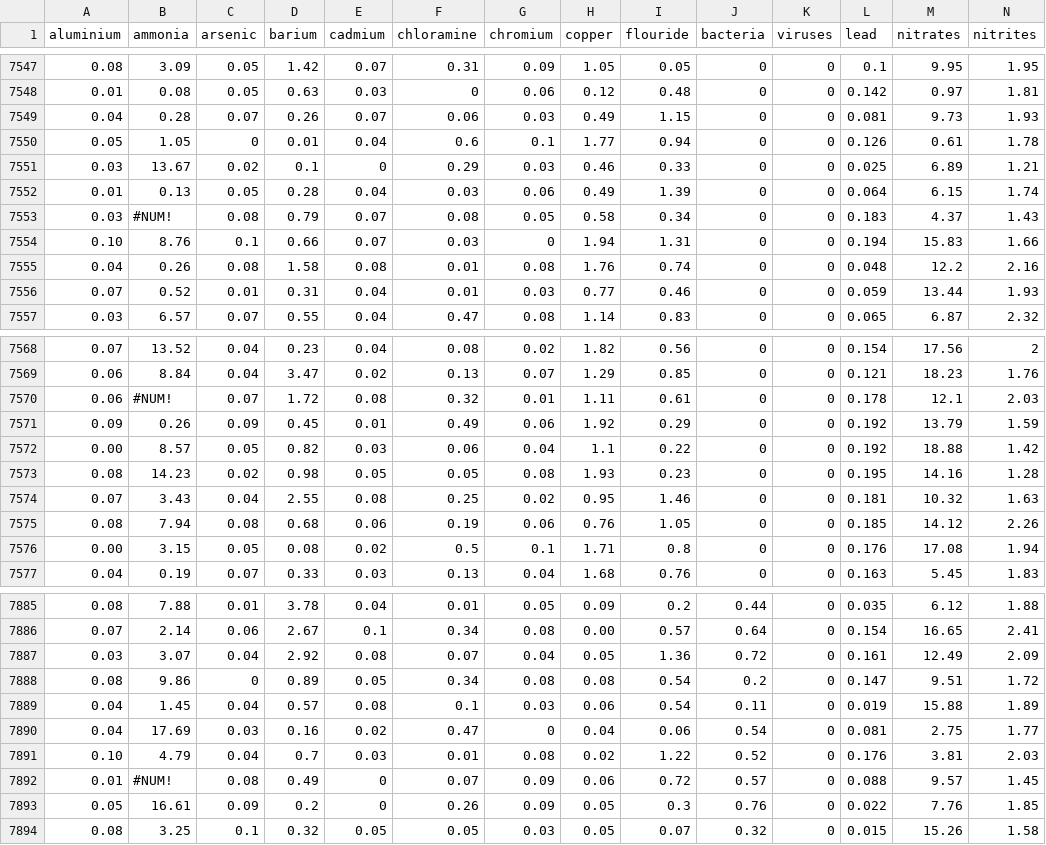
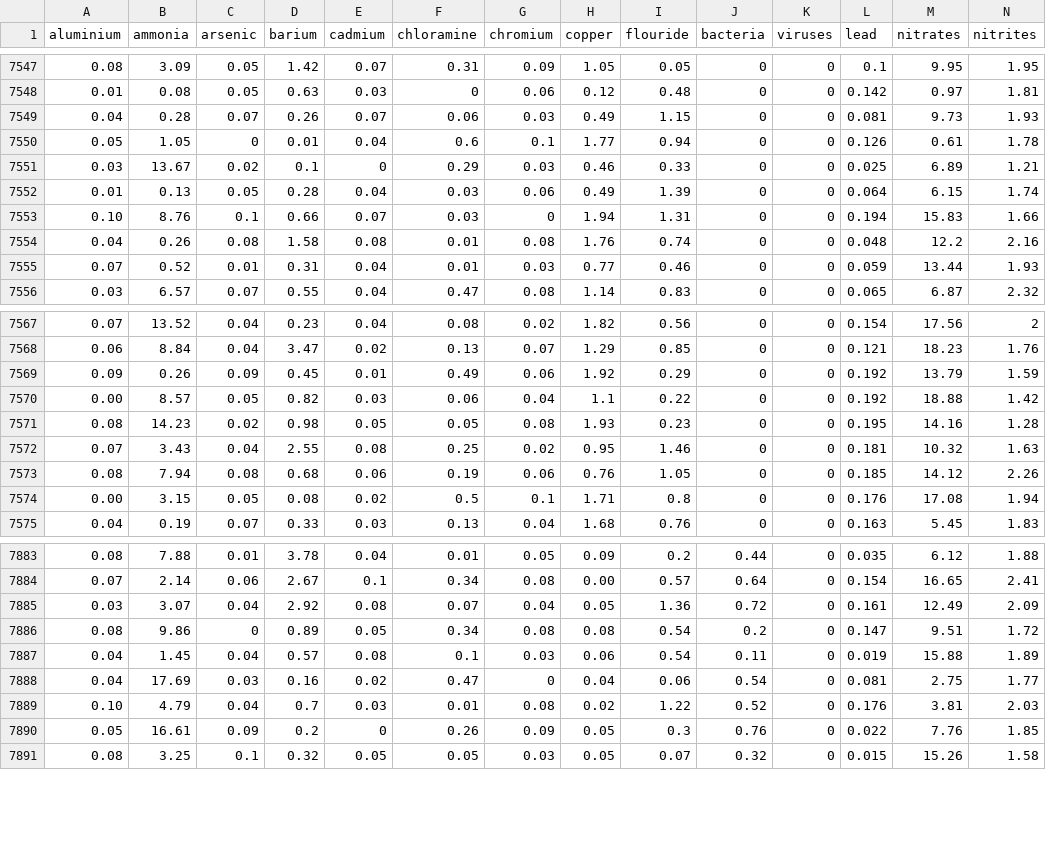
Before and after one commit to macondo-ti/DATASETS, a CSV file: Water_quality.csv, drawn as a sheet; only a part is shown, gaps mark what is left out; rows hold the shown columns only; the diff names each change by its address in the sheet, - before the commit and + after, or states it on an @@ line.

Commit message:
Update Water_quality.csv

```diff
--- a/Water_quality.csv
+++ b/Water_quality.csv
-row 7553: 0.03 | #NUM! | 0.08 | 0.79 | 0.07 | 0.08 | 0.05 | 0.58 | 0.34 | 0 | 0 | 0.183 | 4.37 | 1.43
-row 7570: 0.06 | #NUM! | 0.07 | 1.72 | 0.08 | 0.32 | 0.01 | 1.11 | 0.61 | 0 | 0 | 0.178 | 12.1 | 2.03
-row 7892: 0.01 | #NUM! | 0.08 | 0.49 | 0 | 0.07 | 0.09 | 0.06 | 0.72 | 0.57 | 0 | 0.088 | 9.57 | 1.45
```
